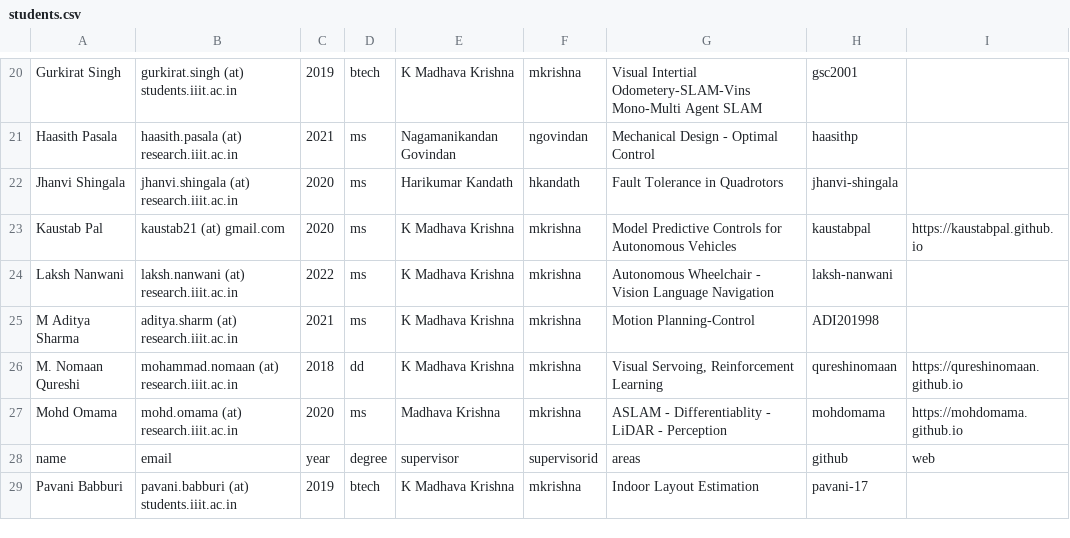
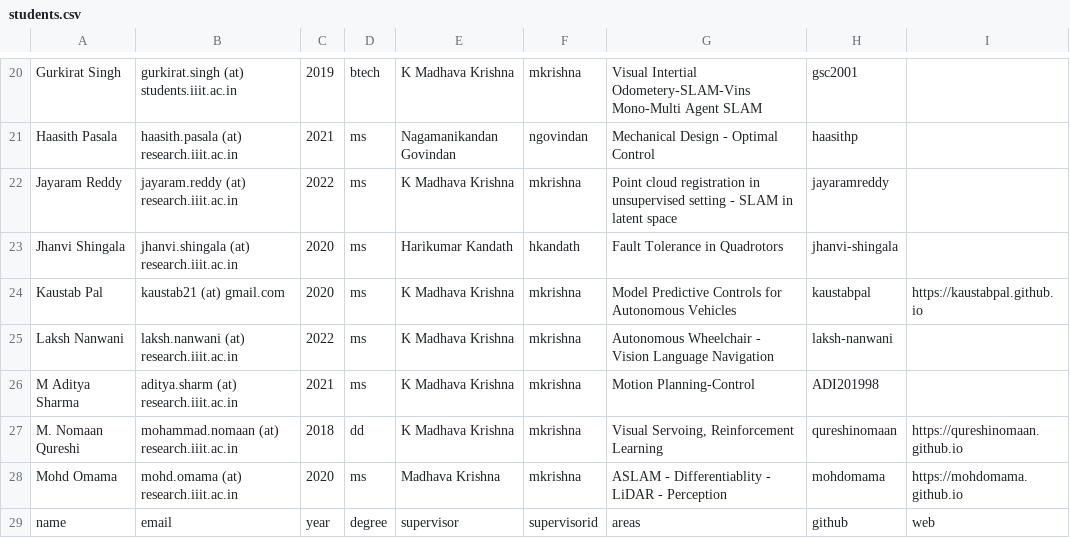
Before and after one commit to sakshammgupta/roboticsiiith.github.io, a CSV file: _data/students.csv, drawn as a sheet; only a part is shown, gaps mark what is left out; the shorter side is filled out with more unchanged rows.

```diff
--- a/_data/students.csv
+++ b/_data/students.csv
@@ -21,2 +21,3 @@ Gurkirat Singh,gurkirat.singh (at) students.iiit.ac.in,2019,btech,K Madhava Kris
 Haasith Pasala,haasith.pasala (at) research.iiit.ac.in,2021,ms,Nagamanikandan Govindan,ngovindan,Mechanical Design - Optimal Control,haasithp,
+Jayaram Reddy,jayaram.reddy (at) research.iiit.ac.in,2022,ms,K Madhava Krishna,mkrishna,Point cloud registration in unsupervised setting - SLAM in latent space,jayaramreddy
 Jhanvi Shingala,jhanvi.shingala (at) research.iiit.ac.in,2020,ms,Harikumar Kandath,hkandath,Fault Tolerance in Quadrotors,jhanvi-shingala,
```
Also changed, not shown: 9 other files.
